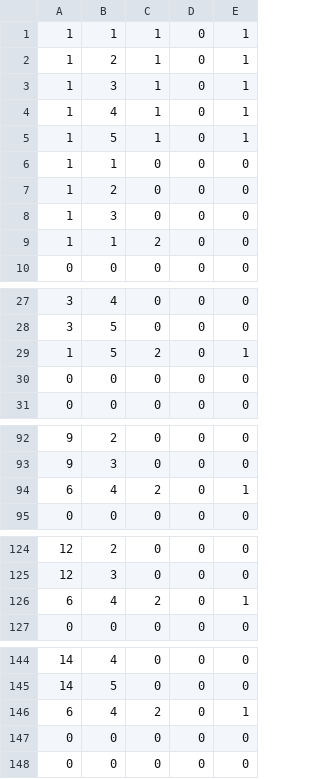
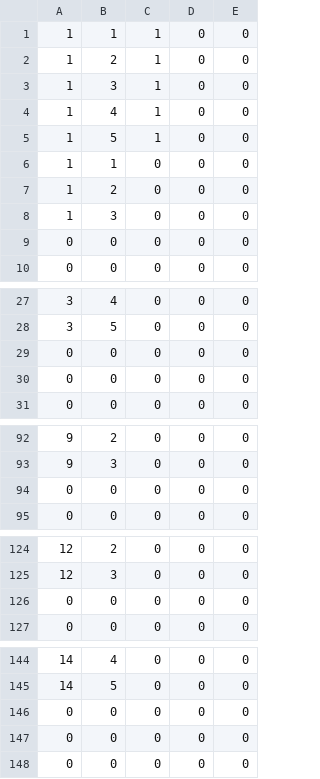
Before and after one commit to f-ritz/ring_mapper_analysis, a CSV file: pairing_debug.csv, drawn as a sheet; only a part is shown, gaps mark what is left out; the diff covers the shown part only.

```diff
--- a/pairing_debug.csv
+++ b/pairing_debug.csv
@@ -1,6 +1,6 @@
-1,1,1,0,1
-1,2,1,0,1
-1,3,1,0,1
-1,4,1,0,1
-1,5,1,0,1
+1,1,1,0,0
+1,2,1,0,0
+1,3,1,0,0
+1,4,1,0,0
+1,5,1,0,0
 1,1,0,0,0
@@ -8,3 +8,3 @@
 1,3,0,0,0
-1,1,2,0,0
+0,0,0,0,0
 0,0,0,0,0
@@ -28,3 +28,3 @@
 3,5,0,0,0
-1,5,2,0,1
+0,0,0,0,0
 0,0,0,0,0
@@ -93,3 +93,3 @@
 9,3,0,0,0
-6,4,2,0,1
+0,0,0,0,0
 0,0,0,0,0
@@ -125,3 +125,3 @@
 12,3,0,0,0
-6,4,2,0,1
+0,0,0,0,0
 0,0,0,0,0
@@ -145,3 +145,3 @@
 14,5,0,0,0
-6,4,2,0,1
+0,0,0,0,0
 0,0,0,0,0
```
Also changed, not shown: 3 added rows, 3 removed rows and 47 edited cells elsewhere in this file, 12 other files.
